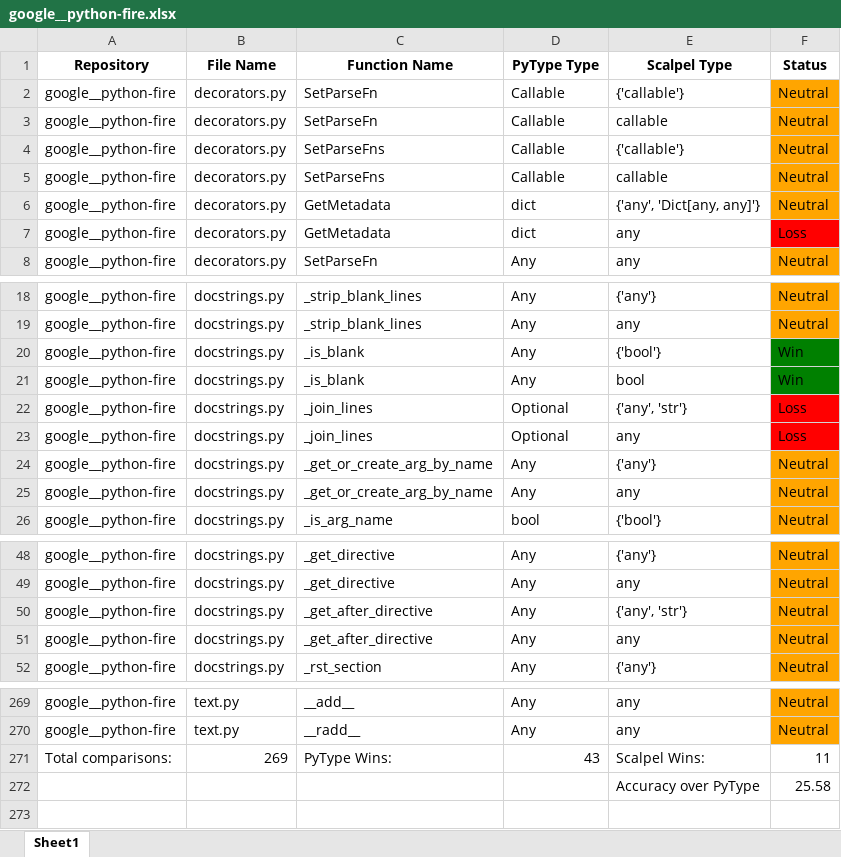
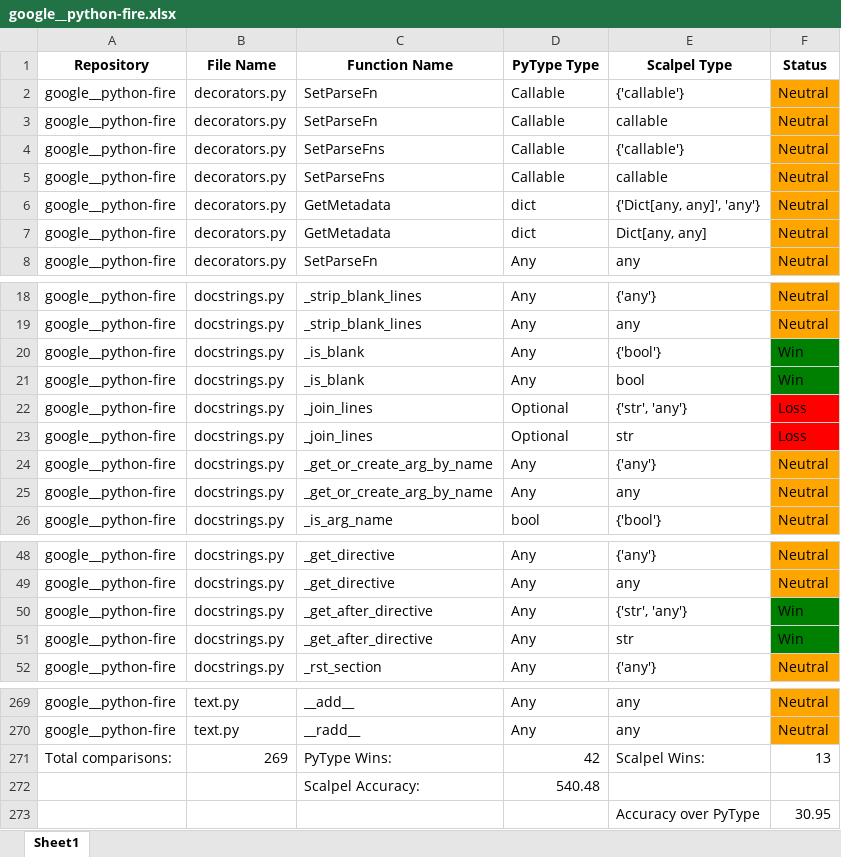
Before and after one commit to SMAT-Lab/Scalpel, an Excel workbook: scalpel/typeinfer/evaluation/evaluation_outputs/google__python-fire.xlsx, sheet Sheet1, drawn as a sheet; only a part is shown, gaps mark what is left out; values as stored, in another font and other column widths than the file's, no borders; removed rows and columns are numbered as before the commit, all else as after; the diff names each change by its address in the sheet, - before the commit and + after, or states it on an @@ line.

```diff
--- a/scalpel/typeinfer/evaluation/evaluation_outputs/google__python-fire.xlsx (sheet Sheet1)
+++ b/scalpel/typeinfer/evaluation/evaluation_outputs/google__python-fire.xlsx (sheet Sheet1)
-E6 (Scalpel Type): {'any', 'Dict[any, any]'}
+E6 (Scalpel Type): {'Dict[any, any]', 'any'}
-E7 (Scalpel Type): any
+E7 (Scalpel Type): Dict[any, any]
-F7 (Status): Loss
+F7 (Status): Neutral
-F7 fill: #FF0000
+F7 fill: #FFA500
-E22 (Scalpel Type): {'any', 'str'}
+E22 (Scalpel Type): {'str', 'any'}
-E23 (Scalpel Type): any
+E23 (Scalpel Type): str
-E50 (Scalpel Type): {'any', 'str'}
+E50 (Scalpel Type): {'str', 'any'}
-F50:F51 (Status): Neutral
+F50:F51 (Status): Win
-F50:F51 fill: #FFA500
+F50:F51 fill: #008000
-E51 (Scalpel Type): any
+E51 (Scalpel Type): str
-D271 (PyType Type): 43
+D271 (PyType Type): 42
-F271 (Status): 11
+F271 (Status): 13
-row 272:  |  |  |  | Accuracy over PyType | 25.58
+row 272:  |  | Scalpel Accuracy: | 540.48
+row 273:  |  |  |  | Accuracy over PyType | 30.95
```
Also changed, not shown: scalpel/typeinfer/evaluation/evaluation_outputs/deezer__spleeter.xlsx, scalpel/typeinfer/evaluation/evaluation_outputs/facebookresearch__Detectron.xlsx, 26 other files.
